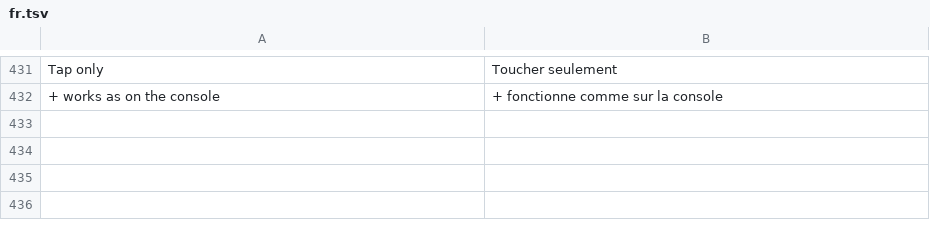
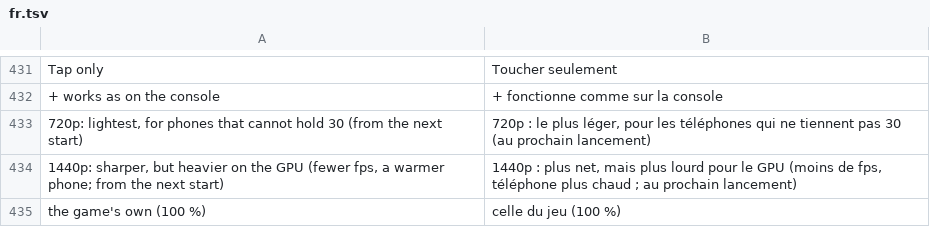
Before and after one commit to drglitchyphd/Galar-Native-Android, a TSV file: dm/android/app/assets/lang/fr.tsv, drawn as a sheet; only a part is shown, gaps mark what is left out.

Commit message:
Draw distance as a slider (50-200 %); Resolution 720p / 1080p / 1440p
Draw distance: DM_DRAW_DIST, percent, a slider in Settings (100 = the
game's own); the older near / far / veryfar read as 75 / 150 / 200. The
fps guard's remembered lever writes 75 and only applies while the slider
is at 100. Resolution (Graphics): 720p now too (the five TV-mode size sites
to 1280x720) and 1440p without DM_ARC_RES_FORCE: it ran at a steady 30 on
the S25+ with the pool and GFX2 grown together. Texts in es / pt / fr / ja.

```diff
--- a/dm/android/app/assets/lang/fr.tsv
+++ b/dm/android/app/assets/lang/fr.tsv
@@ -432 +432,4 @@ Tap only	Toucher seulement
 + works as on the console	+ fonctionne comme sur la console
+720p: lightest, for phones that cannot hold 30 (from the next start)	720p : le plus léger, pour les téléphones qui ne tiennent pas 30 (au prochain lancement)
+1440p: sharper, but heavier on the GPU (fewer fps, a warmer phone; from the next start)	1440p : plus net, mais plus lourd pour le GPU (moins de fps, téléphone plus chaud ; au prochain lancement)
+the game's own (100 %)	celle du jeu (100 %)
```
Also changed, not shown: dm/android/app/assets/lang/es.tsv, dm/android/app/assets/lang/ja.tsv, 4 other files.
